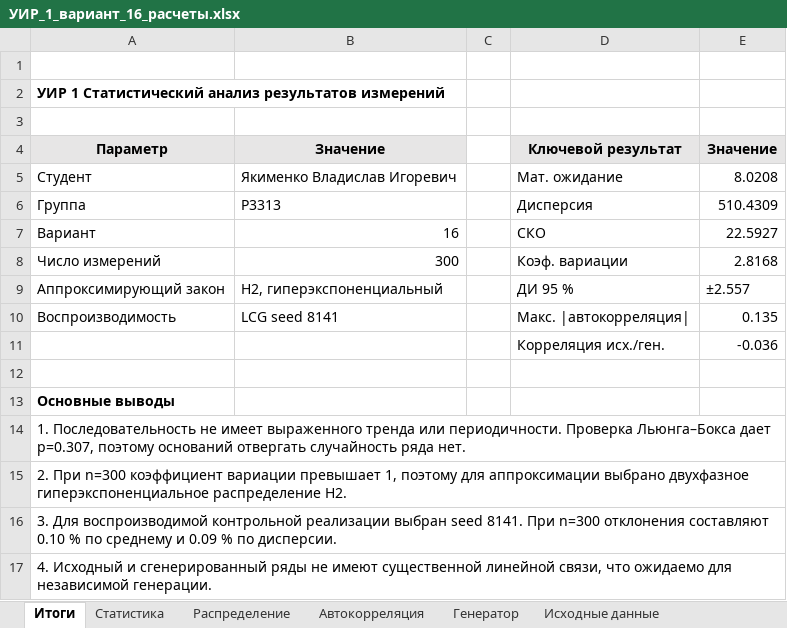
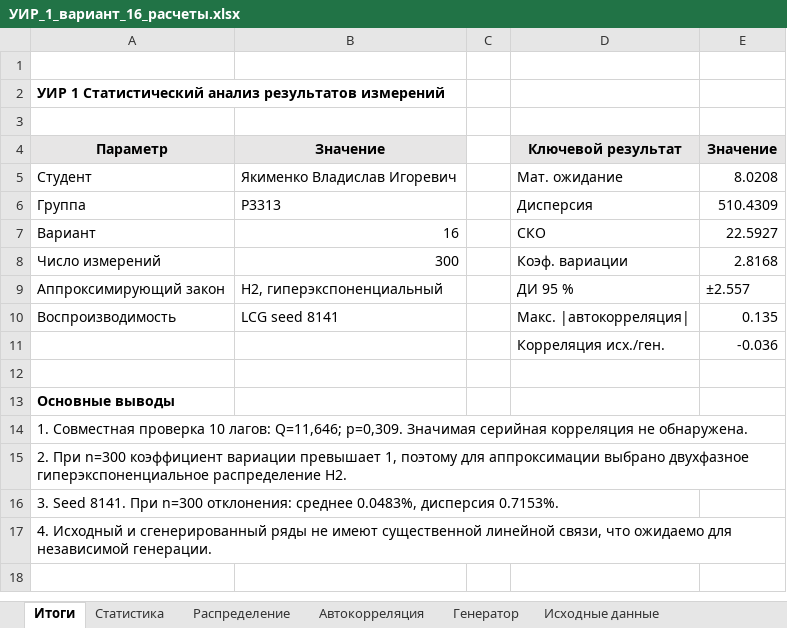
Before and after one commit to delovoyhomie/ITMO_labs, an Excel workbook: Modeling/Lab1/УИР_1_вариант_16_расчеты.xlsx, sheet Итоги, drawn as a sheet; values as stored, in another font and other column widths than the file's, no borders; the diff names each change by its address in the sheet, - before the commit and + after, or states it on an @@ line.

```diff
--- a/Modeling/Lab1/УИР_1_вариант_16_расчеты.xlsx (sheet Итоги)
+++ b/Modeling/Lab1/УИР_1_вариант_16_расчеты.xlsx (sheet Итоги)
-A14: 1. Последовательность не имеет выраженного тренда или периодичности. Проверка Льюнга–Бокса дает p=0.307, поэтому оснований отвергать случайность ряда нет.
+A14: 1. Совместная проверка 10 лагов: Q=11,646; p=0,309. Значимая серийная корреляция не обнаружена.
-A16: 3. Для воспроизводимой контрольной реализации выбран seed 8141. При n=300 отклонения составляют 0.10 % по среднему и 0.09 % по дисперсии.
+A16: 3. Seed 8141. При n=300 отклонения: среднее 0.0483%, дисперсия 0.7153%.
```
Also changed, not shown: sheet Генератор, sheet Статистика, sheet Распределение, sheet Автокорреляция, formulas that keep their value, charts or pictures, 27 other files.
